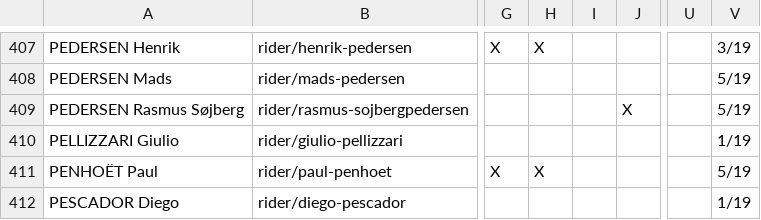
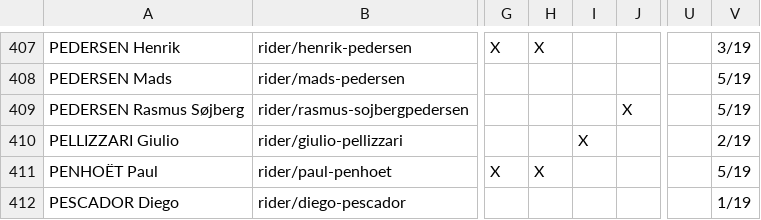
Before and after one commit to nigellindemann-dev/wm26, a CSV file: output/startlist_matrix.csv, drawn as a sheet; only a part is shown, gaps mark what is left out; the diff names each change by its address in the sheet, - before the commit and + after, or states it on an @@ line.

```diff
--- a/output/startlist_matrix.csv
+++ b/output/startlist_matrix.csv
-I410: (empty)
+I410: X
-V410: 1/19
+V410: 2/19
```
Also changed, not shown: output/startlist_changes.csv, 2 other files.
